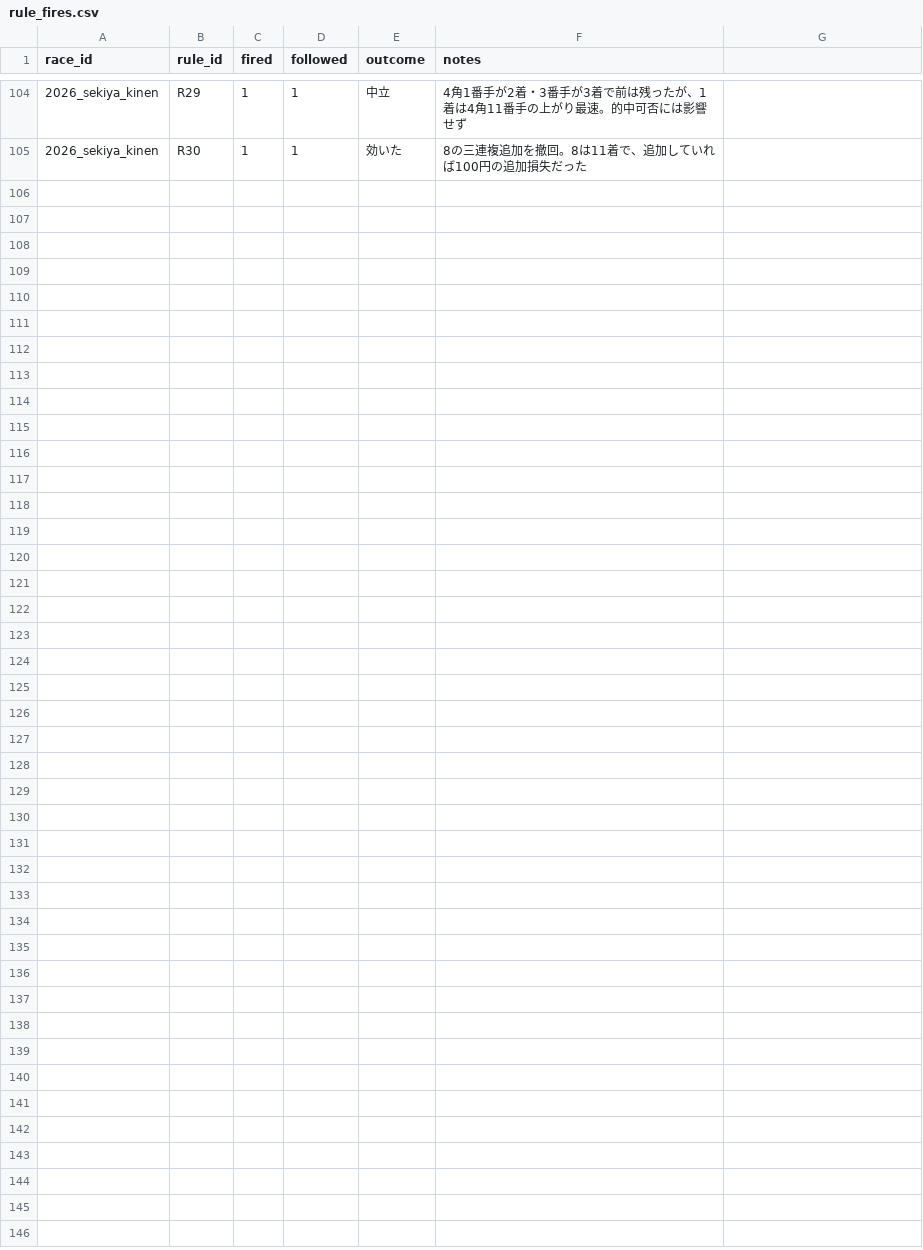
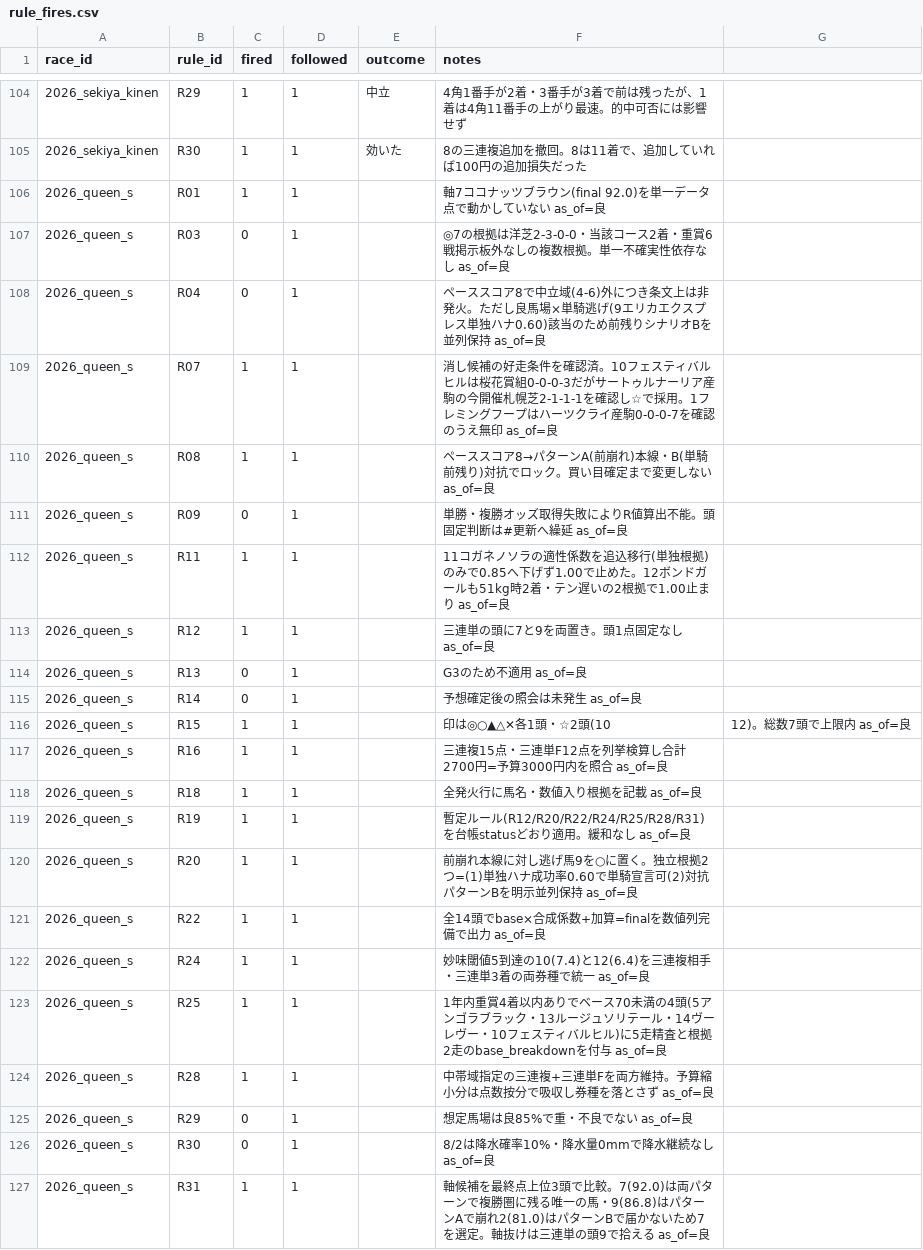
Before and after one commit to Atoyr/keiba, a CSV file: log/rule_fires.csv, drawn as a sheet; only a part is shown, gaps mark what is left out; the diff names each change by its address in the sheet, - before the commit and + after, or states it on an @@ line.

```diff
--- a/log/rule_fires.csv
+++ b/log/rule_fires.csv
+row 106: 2026_queen_s | R01 | 1 | 1 |  | 軸7ココナッツブラウン(final 92.0)を単一データ点で動かしていない as_of=良
+row 107: 2026_queen_s | R03 | 0 | 1 |  | ◎7の根拠は洋芝2-3-0-0・当該コース2着・重賞6戦掲示板外なしの複数根拠。単一不確実性依存なし as_of=良
+row 108: 2026_queen_s | R04 | 0 | 1 |  | ペーススコア8で中立域(4-6)外につき条文上は非発火。ただし良馬場×単騎逃げ(9エリカエクスプレス単独ハナ0.60)該当のため前残りシナリオBを並列保持 as_of=良
+row 109: 2026_queen_s | R07 | 1 | 1 |  | 消し候補の好走条件を確認済。10フェスティバルヒルは桜花賞組0-0-0-3だがサートゥルナーリア産駒の今開催札幌芝2-1-1-1を確認し☆で採用。1フレミングフープはハーツクライ産駒0-0-0-7を確認のうえ無印 as_of=良
+row 110: 2026_queen_s | R08 | 1 | 1 |  | ペーススコア8→パターンA(前崩れ)本線・B(単騎前残り)対抗でロック。買い目確定まで変更しない as_of=良
+row 111: 2026_queen_s | R09 | 0 | 1 |  | 単勝・複勝オッズ取得失敗によりR値算出不能。頭固定判断は#更新へ繰延 as_of=良
+row 112: 2026_queen_s | R11 | 1 | 1 |  | 11コガネノソラの適性係数を追込移行(単独根拠)のみで0.85へ下げず1.00で止めた。12ボンドガールも51kg時2着・テン遅いの2根拠で1.00止まり as_of=良
+row 113: 2026_queen_s | R12 | 1 | 1 |  | 三連単の頭に7と9を両置き。頭1点固定なし as_of=良
+row 114: 2026_queen_s | R13 | 0 | 1 |  | G3のため不適用 as_of=良
+row 115: 2026_queen_s | R14 | 0 | 1 |  | 予想確定後の照会は未発生 as_of=良
+row 116: 2026_queen_s | R15 | 1 | 1 |  | 印は◎○▲△✕各1頭・☆2頭(10 | 12)。総数7頭で上限内 as_of=良
+row 117: 2026_queen_s | R16 | 1 | 1 |  | 三連複15点・三連単F12点を列挙検算し合計2700円=予算3000円内を照合 as_of=良
+row 118: 2026_queen_s | R18 | 1 | 1 |  | 全発火行に馬名・数値入り根拠を記載 as_of=良
+row 119: 2026_queen_s | R19 | 1 | 1 |  | 暫定ルール(R12/R20/R22/R24/R25/R28/R31)を台帳statusどおり適用。緩和なし as_of=良
+row 120: 2026_queen_s | R20 | 1 | 1 |  | 前崩れ本線に対し逃げ馬9を○に置く。独立根拠2つ=(1)単独ハナ成功率0.60で単騎宣言可(2)対抗パターンBを明示並列保持 as_of=良
+row 121: 2026_queen_s | R22 | 1 | 1 |  | 全14頭でbase×合成係数+加算=finalを数値列完備で出力 as_of=良
+row 122: 2026_queen_s | R24 | 1 | 1 |  | 妙味閾値5到達の10(7.4)と12(6.4)を三連複相手・三連単3着の両券種で統一 as_of=良
+row 123: 2026_queen_s | R25 | 1 | 1 |  | 1年内重賞4着以内ありでベース70未満の4頭(5アンゴラブラック・13ルージュソリテール・14ヴーレヴー・10フェスティバルヒル)に5走精査と根拠2走のbase_breakdownを付与 as_of=良
+row 124: 2026_queen_s | R28 | 1 | 1 |  | 中帯域指定の三連複+三連単Fを両方維持。予算縮小分は点数按分で吸収し券種を落とさず as_of=良
+row 125: 2026_queen_s | R29 | 0 | 1 |  | 想定馬場は良85%で重・不良でない as_of=良
+row 126: 2026_queen_s | R30 | 0 | 1 |  | 8/2は降水確率10%・降水量0mmで降水継続なし as_of=良
+row 127: 2026_queen_s | R31 | 1 | 1 |  | 軸候補を最終点上位3頭で比較。7(92.0)は両パターンで複勝圏に残る唯一の馬・9(86.8)はパターンAで崩れ2(81.0)はパターンBで届かないため7を選定。軸抜けは三連単の頭9で拾える as_of=良
```
Also changed, not shown: log/bets.csv, log/predictions.csv, 1 other file.
